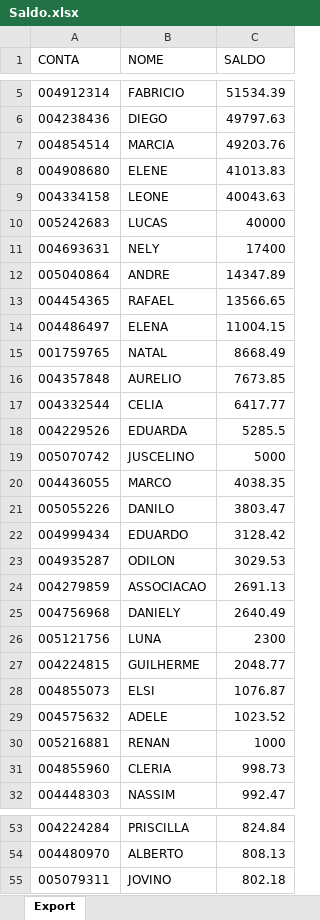
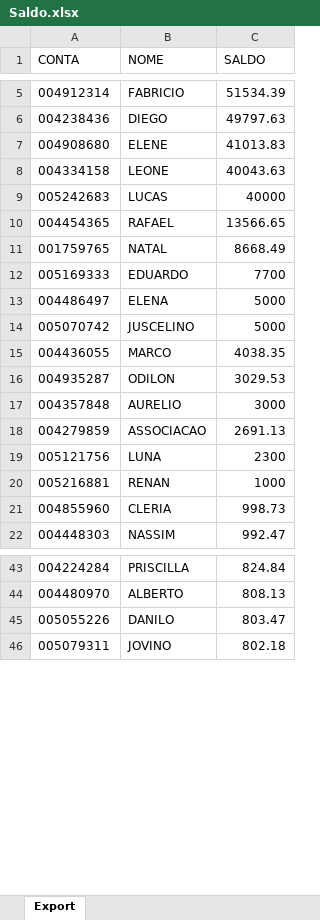
Before and after one commit to lauroteles/app_mesa_de_opera-es_corrigido, an Excel workbook: Saldo.xlsx, sheet Export, drawn as a sheet; only a part is shown, gaps mark what is left out; values as stored, in another font and other column widths than the file's, no borders; removed rows and columns are numbered as before the commit, all else as after; the diff covers the shown part only; the diff names each change by its address in the sheet, - before the commit and + after, or states it on an @@ line.

Commit message:
Add files via upload

```diff
--- a/Saldo.xlsx (sheet Export)
+++ b/Saldo.xlsx (sheet Export)
-row 7: 004854514 | MARCIA | 49203.76
-row 11: 004693631 | NELY | 17400
-row 12: 005040864 | ANDRE | 14347.89
-row 14: 004486497 | ELENA | 11004.15
-row 16: 004357848 | AURELIO | 7673.85
-row 17: 004332544 | CELIA | 6417.77
-row 18: 004229526 | EDUARDA | 5285.5
+row 12: 005169333 | EDUARDO | 7700
+row 13: 004486497 | ELENA | 5000
-row 21: 005055226 | DANILO | 3803.47
-row 22: 004999434 | EDUARDO | 3128.42
+row 17: 004357848 | AURELIO | 3000
-row 25: 004756968 | DANIELY | 2640.49
-row 27: 004224815 | GUILHERME | 2048.77
-row 28: 004855073 | ELSI | 1076.87
-row 29: 004575632 | ADELE | 1023.52
+row 45: 005055226 | DANILO | 803.47
```
Also changed, not shown: 1 added row and 1 removed row elsewhere in this sheet.
